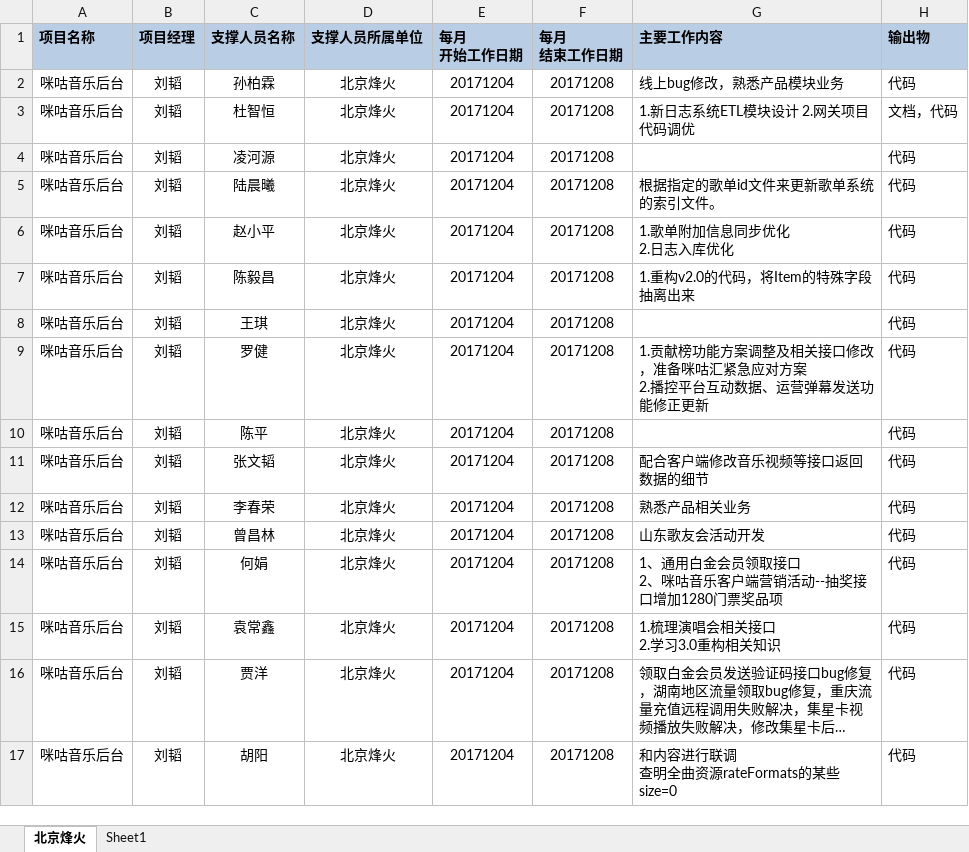
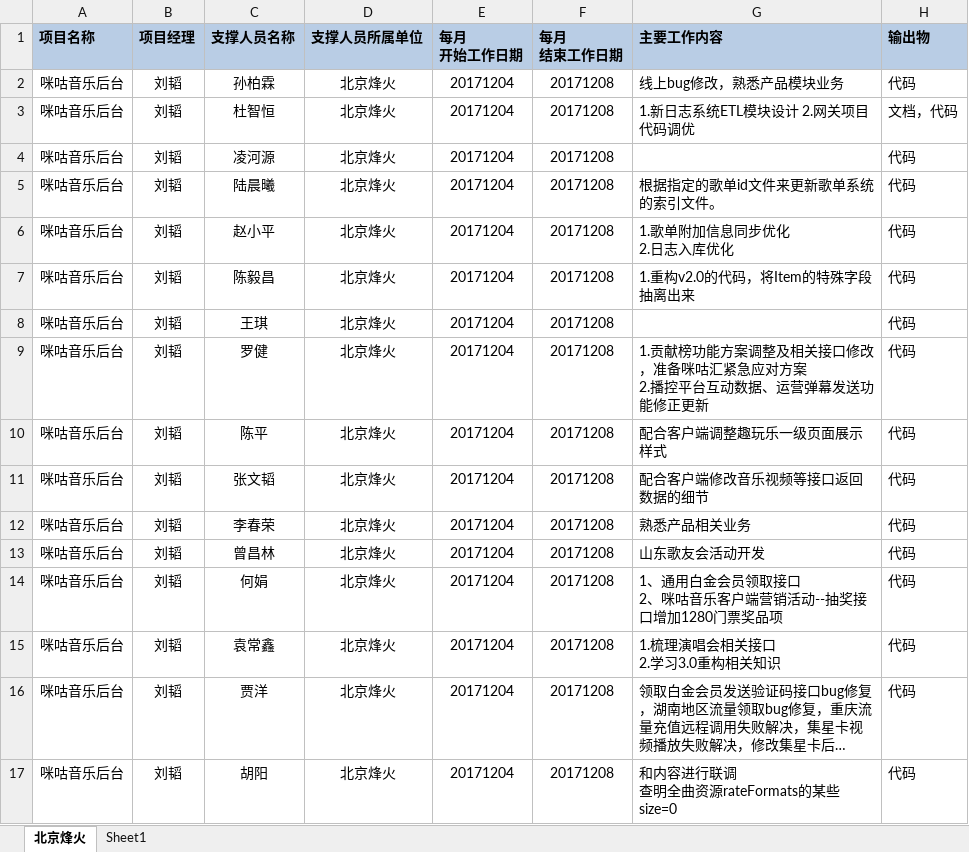
Before and after one commit to just-forking/weekReport, an Excel workbook: 20171208周报/技术支撑服务人员周报日报-20171208.xlsx, sheet 北京烽火, drawn as a sheet; long unchanged cells end in …; values as stored, in another font and other column widths than the file's, no borders; the diff names each change by its address in the sheet, - before the commit and + after, or states it on an @@ line.

```diff
--- a/20171208周报/技术支撑服务人员周报日报-20171208.xlsx (sheet 北京烽火)
+++ b/20171208周报/技术支撑服务人员周报日报-20171208.xlsx (sheet 北京烽火)
-G10 (主要工作内容): (empty)
+G10 (主要工作内容): 配合客户端调整趣玩乐一级页面展示样式
```
Also changed, not shown: 20171215周报/技术支撑服务人员周报日报-20171215.xlsx, 20171222周报/技术支撑服务人员周报日报-20171222.xlsx, 1 other file.
